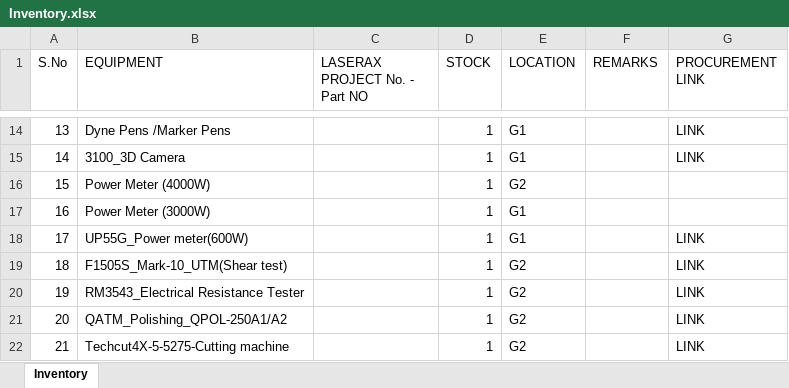
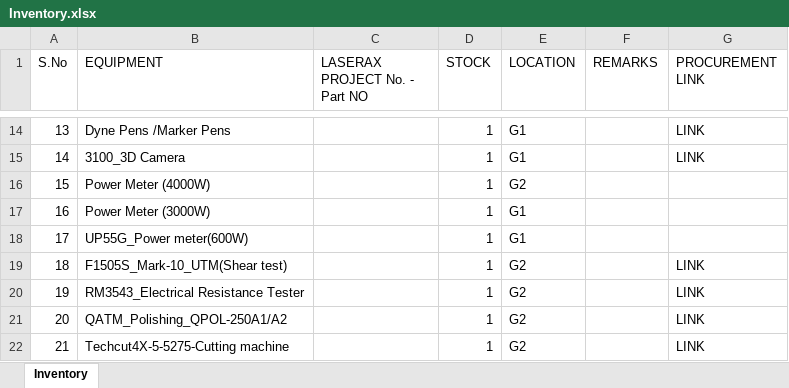
Before and after one commit to BBhattarai445/Inventory-Management, an Excel workbook: Inventory.xlsx, sheet Inventory, drawn as a sheet; only a part is shown, gaps mark what is left out; values as stored, in another font and other column widths than the file's, no borders; the diff names each change by its address in the sheet, - before the commit and + after, or states it on an @@ line.

Commit message:
Update inventory via Laserax Inventory Manager

```diff
--- a/Inventory.xlsx (sheet Inventory)
+++ b/Inventory.xlsx (sheet Inventory)
-G18 (PROCUREMENT LINK): LINK
+G18 (PROCUREMENT LINK): (empty)
```
